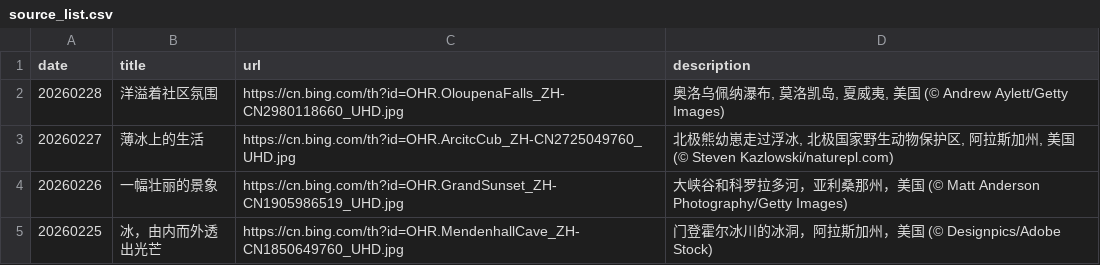
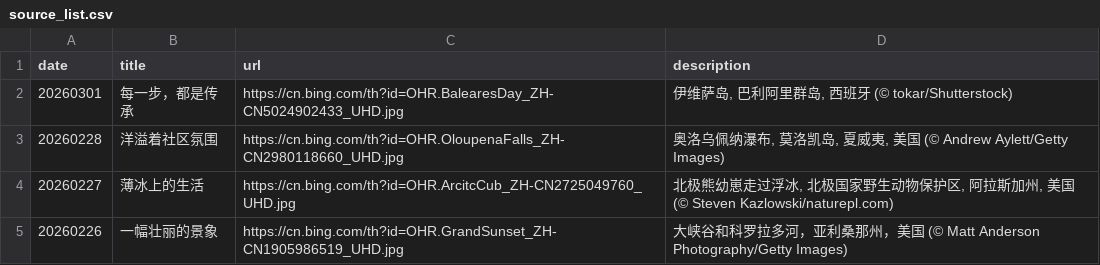
Before and after one commit to ddddavid-he/bing-wallpaper-fetcher, a CSV file: source_list.csv, drawn as a sheet; only a part is shown; the shorter side is filled out with more unchanged rows.

Commit message:
#Daily Update: source_list.csv 2026/03/01

```diff
--- a/source_list.csv
+++ b/source_list.csv
@@ -1,2 +1,3 @@
 date,title,url,description
+20260301,每一步，都是传承,https://cn.bing.com/th?id=OHR.BalearesDay_ZH-CN5024902433_UHD.jpg,"伊维萨岛, 巴利阿里群岛, 西班牙 (© tokar/Shutterstock)"
 20260228,洋溢着社区氛围,https://cn.bing.com/th?id=OHR.OloupenaFalls_ZH-CN2980118660_UHD.jpg,"奥洛乌佩纳瀑布, 莫洛凯岛, 夏威夷, 美国 (© Andrew Aylett/Getty Images)"
```
